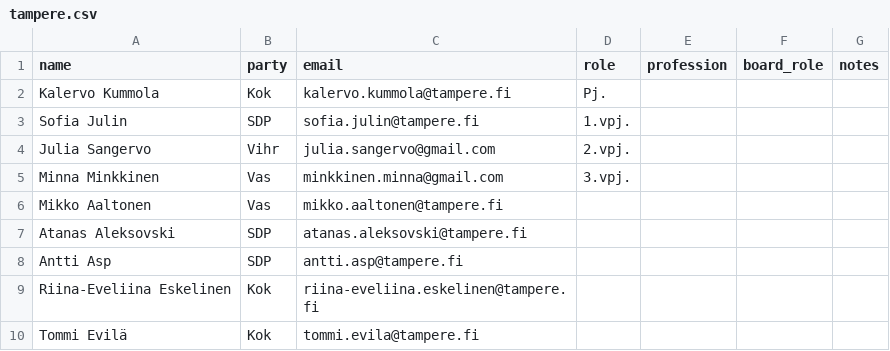
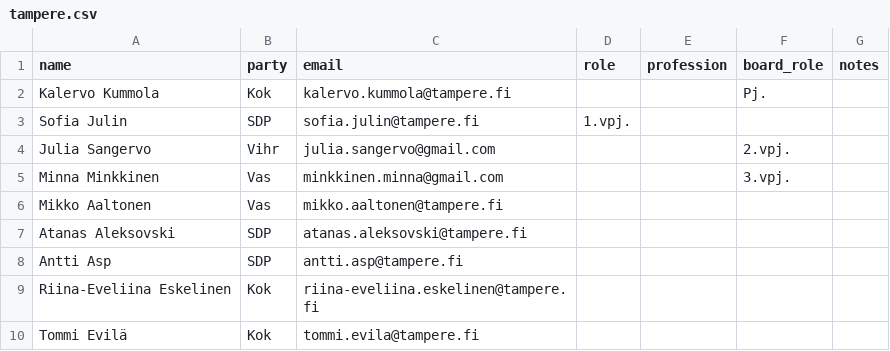
Before and after one commit to JanaLumi/mummonraivo, a CSV file: data/tampere.csv, drawn as a sheet; only a part is shown.

Commit message:
Rearrange columns for Tampere CSV file

```diff
--- a/data/tampere.csv
+++ b/data/tampere.csv
@@ -1,6 +1,6 @@
 name,party,email,role,profession,board_role,notes
-Kalervo Kummola,Kok,kalervo.kummola@tampere.fi,Pj.,,,
+Kalervo Kummola,Kok,kalervo.kummola@tampere.fi,,,Pj.,
 Sofia Julin,SDP,sofia.julin@tampere.fi,1.vpj.,,,
-Julia Sangervo,Vihr,julia.sangervo@gmail.com,2.vpj.,,,
-Minna Minkkinen,Vas,minkkinen.minna@gmail.com,3.vpj.,,,
+Julia Sangervo,Vihr,julia.sangervo@gmail.com,,,2.vpj.,
+Minna Minkkinen,Vas,minkkinen.minna@gmail.com,,,3.vpj.,
 Mikko Aaltonen,Vas,mikko.aaltonen@tampere.fi,,,,
```
